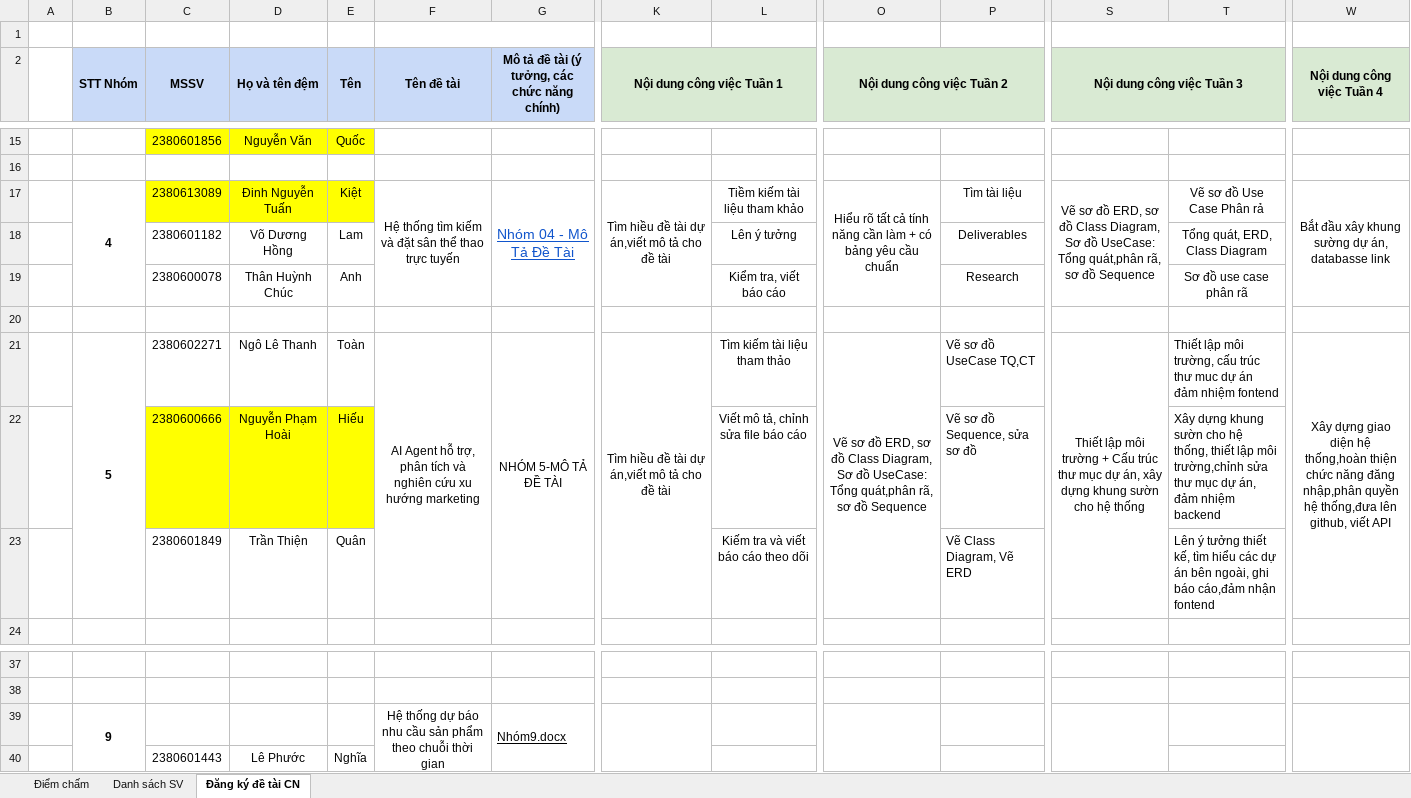
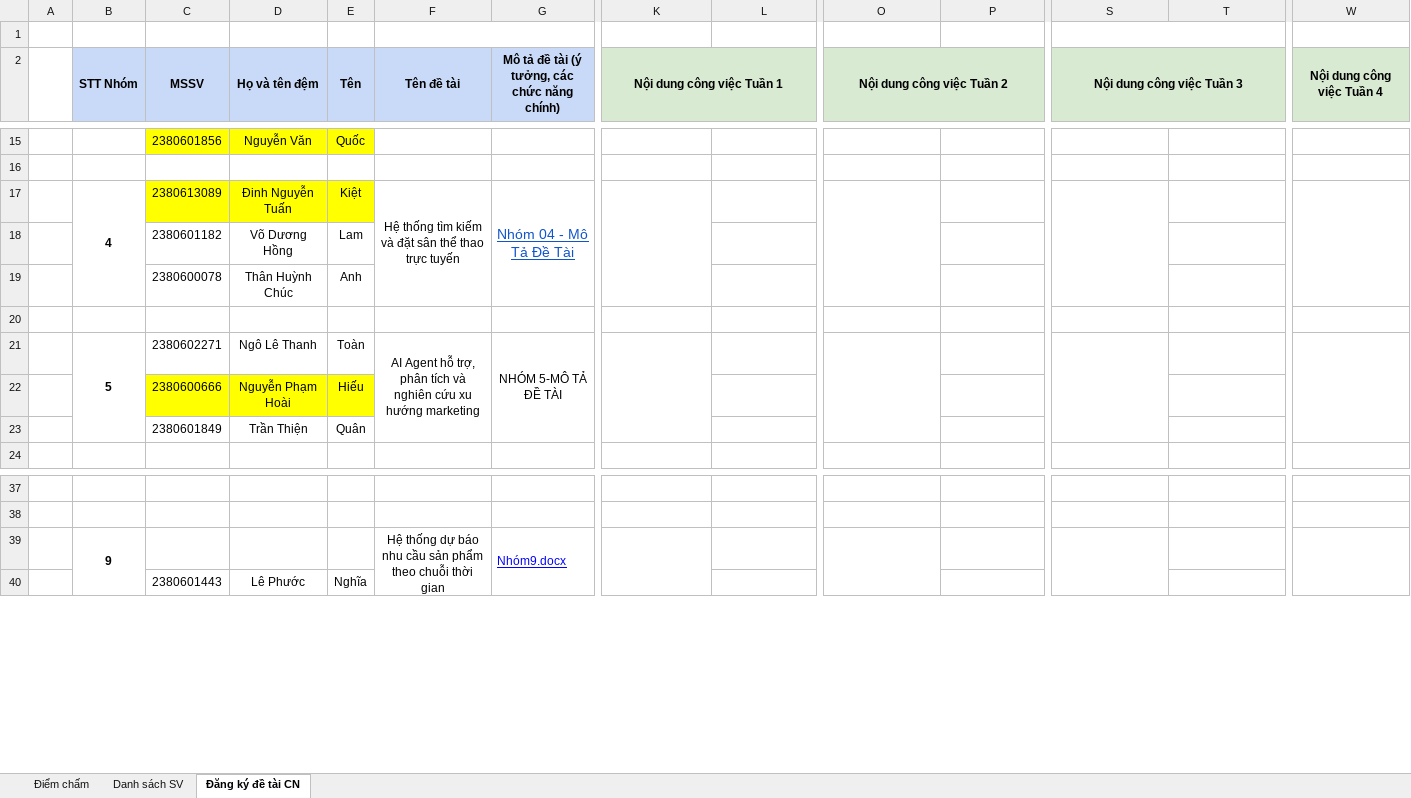
Before and after one commit to hungxike2007-design/Ai-agent, an Excel workbook: uploads/K23 - Đồ án CS_CN, Thầy Khải.xlsx, sheet Đăng ký đề tài CN, drawn as a sheet; only a part is shown, gaps mark what is left out; values as stored, in another font and other column widths than the file's, no borders; charts and pictures not drawn; removed rows and columns are numbered as before the commit, all else as after; rows hold the shown columns only; the diff names each change by its address in the sheet, - before the commit and + after, or states it on an @@ line.

```diff
--- a/uploads/K23 - Đồ án CS_CN, Thầy Khải.xlsx (sheet Đăng ký đề tài CN)
+++ b/uploads/K23 - Đồ án CS_CN, Thầy Khải.xlsx (sheet Đăng ký đề tài CN)
-row 17:  | 4 | 2380613089 | Đinh Nguyễn Tuấn | Kiệt | Hệ thống tìm kiếm và đặt sân thể thao trực tuyến | Nhóm 04 - Mô Tả Đề Tài | Tìm hiều đề tài dự án,viết mô tả cho đề tài | Tiềm kiếm tài liệu tham khảo | Hiểu rõ tất cả tính năng cần làm + có bảng yêu cầu chuẩn | Tìm tài liệu | Vẽ sơ đồ ERD, sơ đồ Class Diagram, Sơ đồ UseCase: Tổng quát,phân rã, sơ đồ Sequence | Vẽ sơ đồ Use Case Phân rả | Bắt đầu xây khung sường dự án, databasse link
-row 18:  |  | 2380601182 | Võ Dương Hồng | Lam |  |  |  | Lên ý tưởng |  | Deliverables |  | Tổng quát, ERD, Class Diagram
-row 19:  |  | 2380600078 | Thân Huỳnh Chúc | Anh |  |  |  | Kiểm tra, viết báo cáo |  | Research |  | Sơ đồ use case phân rã
+row 17:  | 4 | 2380613089 | Đinh Nguyễn Tuấn | Kiệt | Hệ thống tìm kiếm và đặt sân thể thao trực tuyến | Nhóm 04 - Mô Tả Đề Tài
+row 18:  |  | 2380601182 | Võ Dương Hồng | Lam
+row 19:  |  | 2380600078 | Thân Huỳnh Chúc | Anh
-row 21:  | 5 | 2380602271 | Ngô Lê Thanh | Toàn | AI Agent hỗ trợ, phân tích và nghiên cứu xu hướng marketing | NHÓM 5-MÔ TẢ ĐỀ TÀI | Tìm hiều đề tài dự án,viết mô tả cho đề tài | Tìm kiếm tài liệu tham thảo | Vẽ sơ đồ ERD, sơ đồ Class Diagram, Sơ đồ UseCase: Tổng quát,phân rã, sơ đồ Sequence | Vẽ sơ đồ UseCase TQ,CT | Thiết lập môi trường + Cấu trúc thư mục dự án, xây dựng khung sườn cho hệ thống | Thiết lập môi trường, cấu trúc thư muc dự án đảm nhiệm fontend | Xây dựng giao diện hệ thống,hoàn thiện chức năng đăng nhập,phân quyền hệ thống,đưa lên github, viết API
-row 22:  |  | 2380600666 | Nguyễn Phạm Hoài | Hiếu |  |  |  | Viết mô tả, chỉnh sửa file báo cáo |  | Vẽ sơ đồ Sequence, sửa sơ đồ |  | Xây dựng khung sườn cho hệ thống, thiết lập môi trường,chỉnh sửa thư mục dự án, đảm nhiệm backend
-row 23:  |  | 2380601849 | Trần Thiện | Quân |  |  |  | Kiếm tra và viết báo cáo theo dõi |  | Vẽ Class Diagram, Vẽ ERD |  | Lên ý tưởng thiết kế, tìm hiểu các dự án bên ngoài, ghi báo cáo,đảm nhận fontend
+row 21:  | 5 | 2380602271 | Ngô Lê Thanh | Toàn | AI Agent hỗ trợ, phân tích và nghiên cứu xu hướng marketing | NHÓM 5-MÔ TẢ ĐỀ TÀI
+row 22:  |  | 2380600666 | Nguyễn Phạm Hoài | Hiếu
+row 23:  |  | 2380601849 | Trần Thiện | Quân
-G39 text colour: black
+G39 text colour: #0000FF
```
Also changed, not shown: 9 other files.
